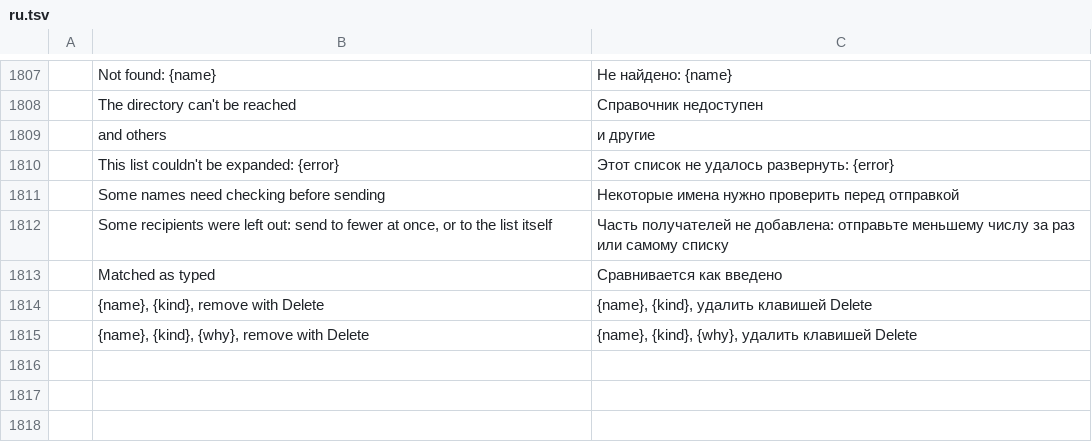
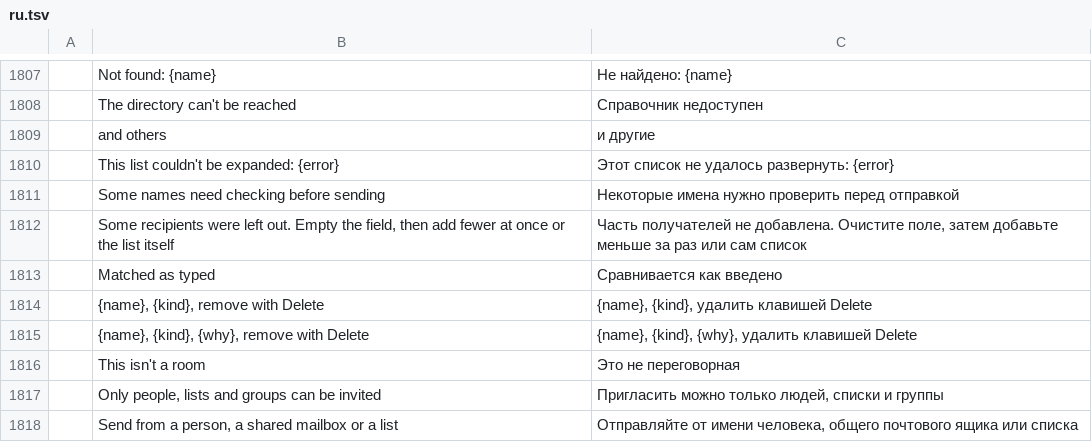
Before and after one commit to dgaudin/quatrelle, a TSV file: crates/ui-egui/src/i18n/ru.tsv, drawn as a sheet; only a part is shown, gaps mark what is left out; the diff names each change by its address in the sheet, - before the commit and + after, or states it on an @@ line.

```diff
--- a/crates/ui-egui/src/i18n/ru.tsv
+++ b/crates/ui-egui/src/i18n/ru.tsv
-B1812: …were left out: send to fewer at once, or to the list…
+B1812: …were left out. Empty the field, then add fewer at once or the list…
-C1812: …получателей не добавлена: отправьте меньшему числу за раз или самому списку
+C1812: …получателей не добавлена. Очистите поле, затем добавьте меньше за раз или сам список
+row 1816:  | This isn't a room | Это не переговорная
+row 1817:  | Only people, lists and groups can be invited | Пригласить можно только людей, списки и группы
+row 1818:  | Send from a person, a shared mailbox or a list | Отправляйте от имени человека, общего почтового ящика или списка
```
Also changed, not shown: crates/ui-egui/src/i18n/ar.tsv, crates/ui-egui/src/i18n/de.tsv, 19 other files.
